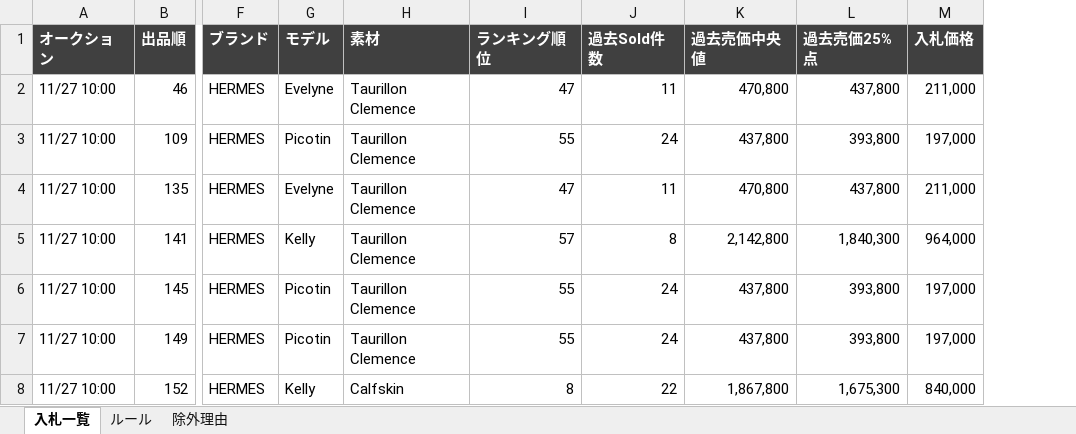
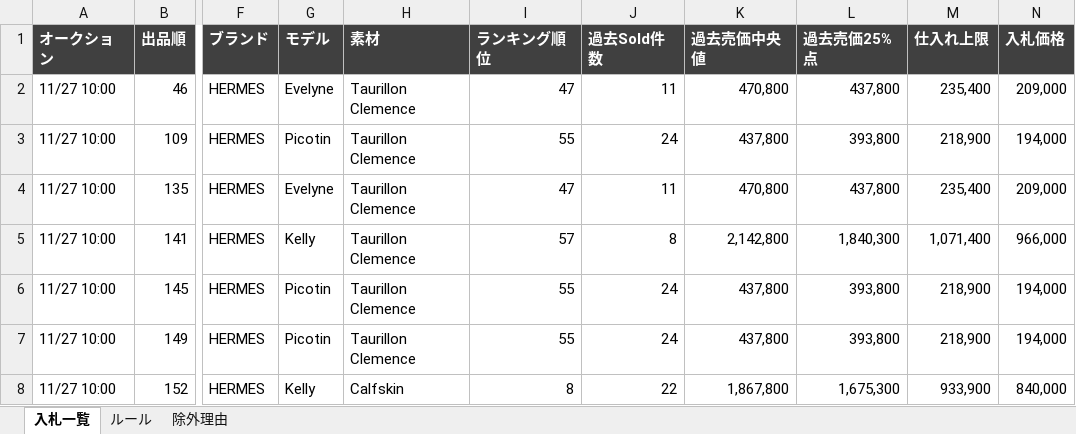
Before and after one commit to riekitayama-oss/sen-archive-tools, an Excel workbook: 入札CSV/入札一覧_1127.xlsx, sheet 入札一覧, drawn as a sheet; only a part is shown, gaps mark what is left out; values as stored, in another font and other column widths than the file's, no borders; addresses are those after the commit; the diff covers the shown part only; the diff names each change by its address in the sheet, - before the commit and + after, or states it on an @@ line.

```diff
--- a/入札CSV/入札一覧_1127.xlsx (sheet 入札一覧)
+++ b/入札CSV/入札一覧_1127.xlsx (sheet 入札一覧)
+column M (仕入れ上限), rows 2-8: 235,400 | 218,900 | 235,400 | 1,071,400 | 218,900 | 218,900 | 933,900
-N2 (入札価格): 211,000
+N2 (入札価格): 209,000
-N3 (入札価格): 197,000
+N3 (入札価格): 194,000
-N4 (入札価格): 211,000
+N4 (入札価格): 209,000
-N5 (入札価格): 964,000
+N5 (入札価格): 966,000
-N6:N7 (入札価格): 197,000
+N6:N7 (入札価格): 194,000
```
Also changed, not shown: 1 removed row and 110 edited cells elsewhere in this sheet, sheet ルール, sheet 除外理由, 5 other files.
